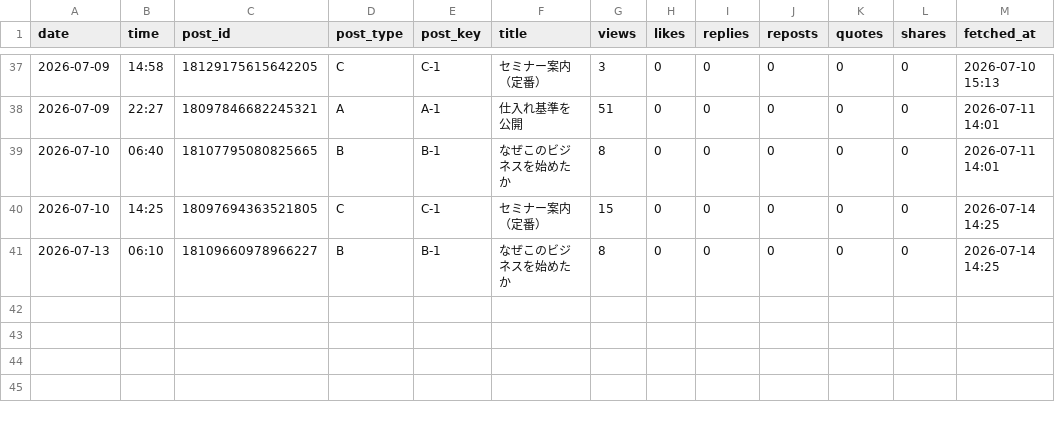
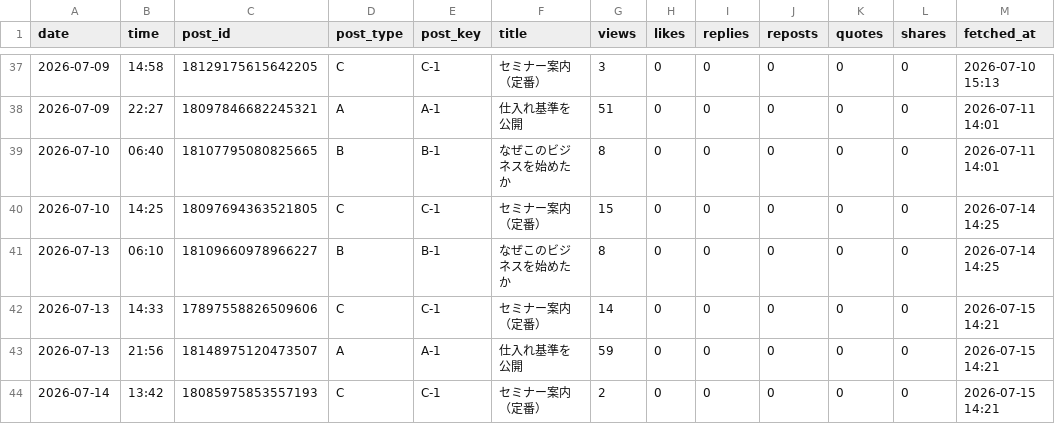
Before and after one commit to vintagegarakuta-gthub/meiryu-threads-auto-post, a CSV file: analytics.csv, drawn as a sheet; only a part is shown, gaps mark what is left out.

```diff
--- a/analytics.csv
+++ b/analytics.csv
@@ -41 +41,4 @@ date,time,post_id,post_type,post_key,title,views,likes,replies,reposts,quotes,sh
 2026-07-13,06:10,18109660978966227,B,B-1,なぜこのビジネスを始めたか,8,0,0,0,0,0,2026-07-14 14:25
+2026-07-13,14:33,17897558826509606,C,C-1,セミナー案内（定番）,14,0,0,0,0,0,2026-07-15 14:21
+2026-07-13,21:56,18148975120473507,A,A-1,仕入れ基準を公開,59,0,0,0,0,0,2026-07-15 14:21
+2026-07-14,13:42,18085975853557193,C,C-1,セミナー案内（定番）,2,0,0,0,0,0,2026-07-15 14:21
```
